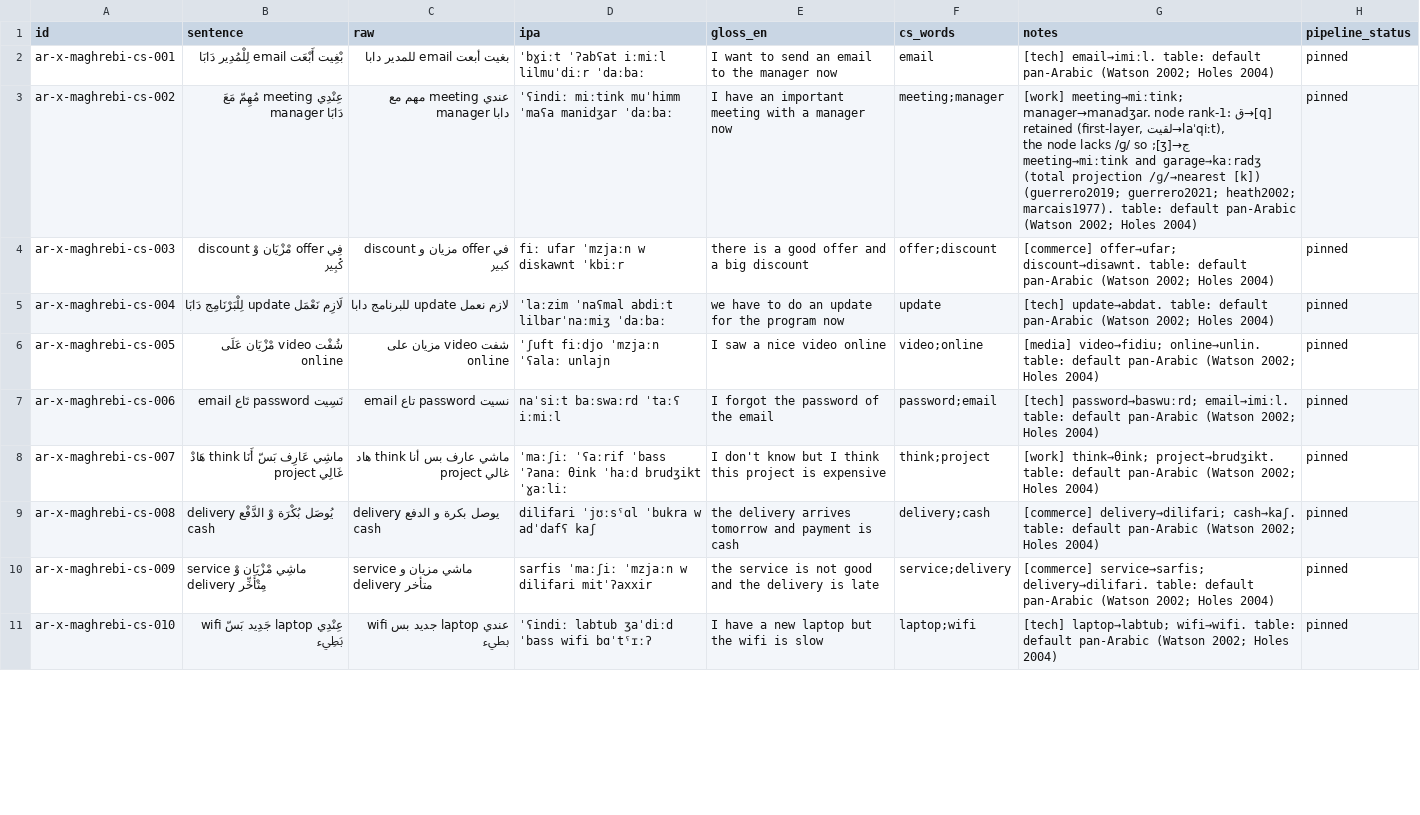
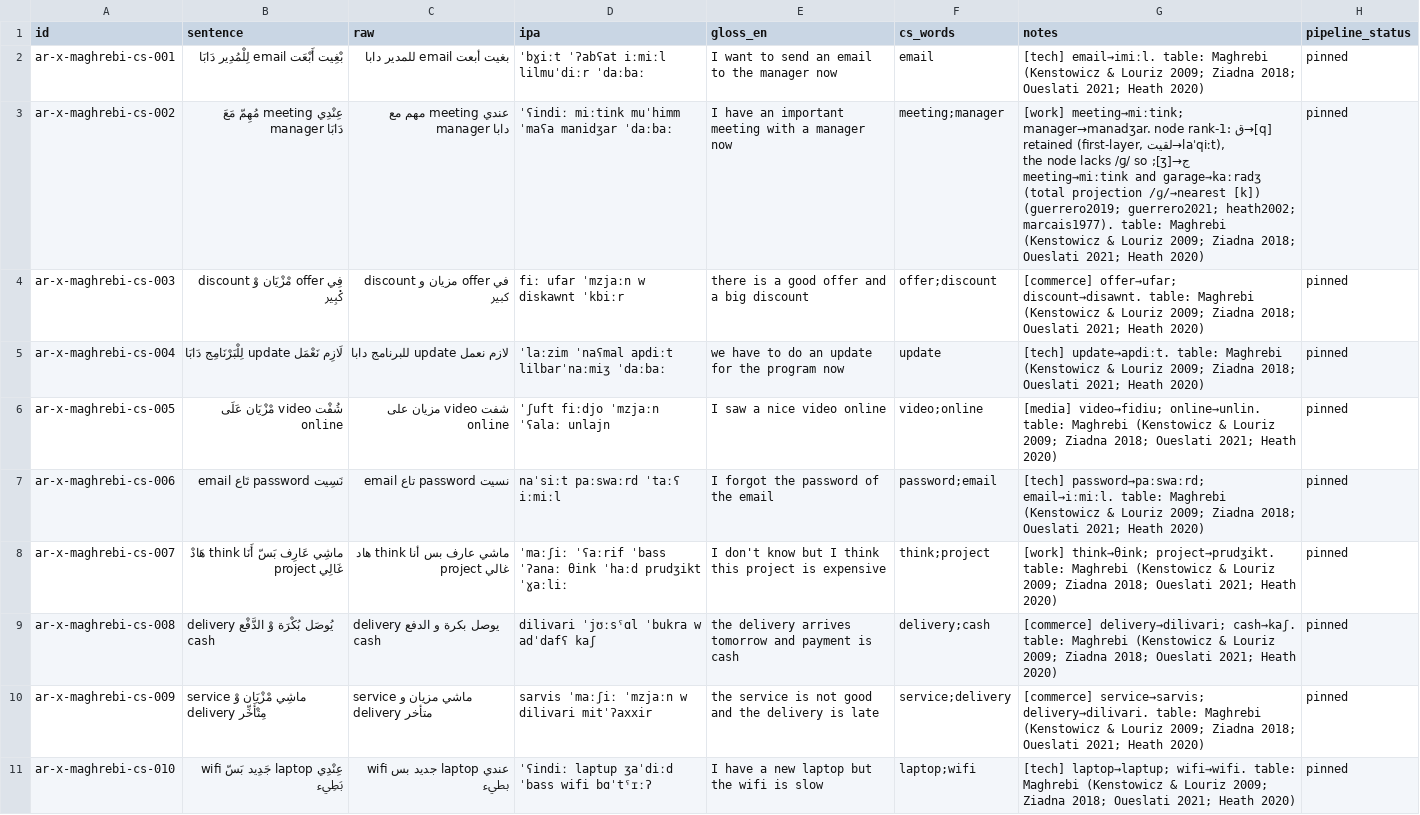
Before and after one commit to TigreGotico/arbtok, a TSV file: data/gold_code_switched/ar-x-maghrebi.tsv, drawn as a sheet; only a part is shown; the diff covers the shown part only; the diff names each change by its address in the sheet, - before the commit and + after, or states it on an @@ line.

```diff
--- a/data/gold_code_switched/ar-x-maghrebi.tsv
+++ b/data/gold_code_switched/ar-x-maghrebi.tsv
-G2 (notes): …email→imiːl. table: default pan-Arabic (Watson 2002; Holes 2004)
+G2 (notes): …email→imiːl. table: Maghrebi (Kenstowicz & Louriz 2009; Ziadna 2018; Oueslati 2021; Heath 2020)
-G3 (notes): …marcais1977). table: default pan-Arabic (Watson 2002; Holes 2004)
+G3 (notes): …marcais1977). table: Maghrebi (Kenstowicz & Louriz 2009; Ziadna 2018; Oueslati 2021; Heath 2020)
-G4 (notes): …discount→disawnt. table: default pan-Arabic (Watson 2002; Holes 2004)
+G4 (notes): …discount→disawnt. table: Maghrebi (Kenstowicz & Louriz 2009; Ziadna 2018; Oueslati 2021; Heath 2020)
-D5 (ipa): ˈlaːzim ˈnaʕmal abdiːt lilbarˈnaːmiʒ ˈdaːbaː
+D5 (ipa): ˈlaːzim ˈnaʕmal apdiːt lilbarˈnaːmiʒ ˈdaːbaː
-G5 (notes): [tech] update→abdat. table: default pan-Arabic (Watson 2002; Holes 2004)
+G5 (notes): [tech] update→apdiːt. table: Maghrebi (Kenstowicz & Louriz 2009; Ziadna 2018; Oueslati 2021; Heath 2020)
-G6 (notes): …online→unlin. table: default pan-Arabic (Watson 2002; Holes 2004)
+G6 (notes): …online→unlin. table: Maghrebi (Kenstowicz & Louriz 2009; Ziadna 2018; Oueslati 2021; Heath 2020)
-D7 (ipa): naˈsiːt baːswaːrd ˈtaːʕ iːmiːl
+D7 (ipa): naˈsiːt paːswaːrd ˈtaːʕ iːmiːl
-G7 (notes): [tech] password→baswuːrd; email→imiːl. table: default pan-Arabic (Watson 2002; Holes 2004)
+G7 (notes): [tech] password→paːswaːrd; email→iːmiːl. table: Maghrebi (Kenstowicz & Louriz 2009; Ziadna 2018; Oueslati 2021; Heath 2020)
-D8 (ipa): …θink ˈhaːd brudʒikt ˈɣaːliː
+D8 (ipa): …θink ˈhaːd prudʒikt ˈɣaːliː
-G8 (notes): [work] think→θink; project→brudʒikt. table: default pan-Arabic (Watson 2002; Holes 2004)
+G8 (notes): [work] think→θink; project→prudʒikt. table: Maghrebi (Kenstowicz & Louriz 2009; Ziadna 2018; Oueslati 2021; Heath 2020)
-D9 (ipa): dilifari ˈjʊːsˤɑl ˈbukra w adˈdafʕ kaʃ
+D9 (ipa): dilivari ˈjʊːsˤɑl ˈbukra w adˈdafʕ kaʃ
-G9 (notes): [commerce] delivery→dilifari; cash→kaʃ. table: default pan-Arabic (Watson 2002; Holes 2004)
+G9 (notes): [commerce] delivery→dilivari; cash→kaʃ. table: Maghrebi (Kenstowicz & Louriz 2009; Ziadna 2018; Oueslati 2021; Heath 2020)
-D10 (ipa): sarfis ˈmaːʃiː ˈmzjaːn w dilifari mitˈʔaxxir
+D10 (ipa): sarvis ˈmaːʃiː ˈmzjaːn w dilivari mitˈʔaxxir
-G10 (notes): [commerce] service→sarfis; delivery→dilifari. table: default pan-Arabic (Watson 2002; Holes 2004)
+G10 (notes): [commerce] service→sarvis; delivery→dilivari. table: Maghrebi (Kenstowicz & Louriz 2009; Ziadna 2018; Oueslati 2021; Heath 2020)
-D11 (ipa): ˈʕindiː labtub ʒaˈdiːd ˈbass wifi bɑˈtˤɪːʔ
+D11 (ipa): ˈʕindiː laptup ʒaˈdiːd ˈbass wifi bɑˈtˤɪːʔ
-G11 (notes): [tech] laptop→labtub; wifi→wifi. table: default pan-Arabic (Watson 2002; Holes 2004)
+G11 (notes): [tech] laptop→laptup; wifi→wifi. table: Maghrebi (Kenstowicz & Louriz 2009; Ziadna 2018; Oueslati 2021; Heath 2020)
```
Also changed, not shown: 10 edited cells elsewhere in this file, data/gold_code_switched/ar-DZ.tsv, data/gold_code_switched/ar-TN.tsv, 4 other files.
